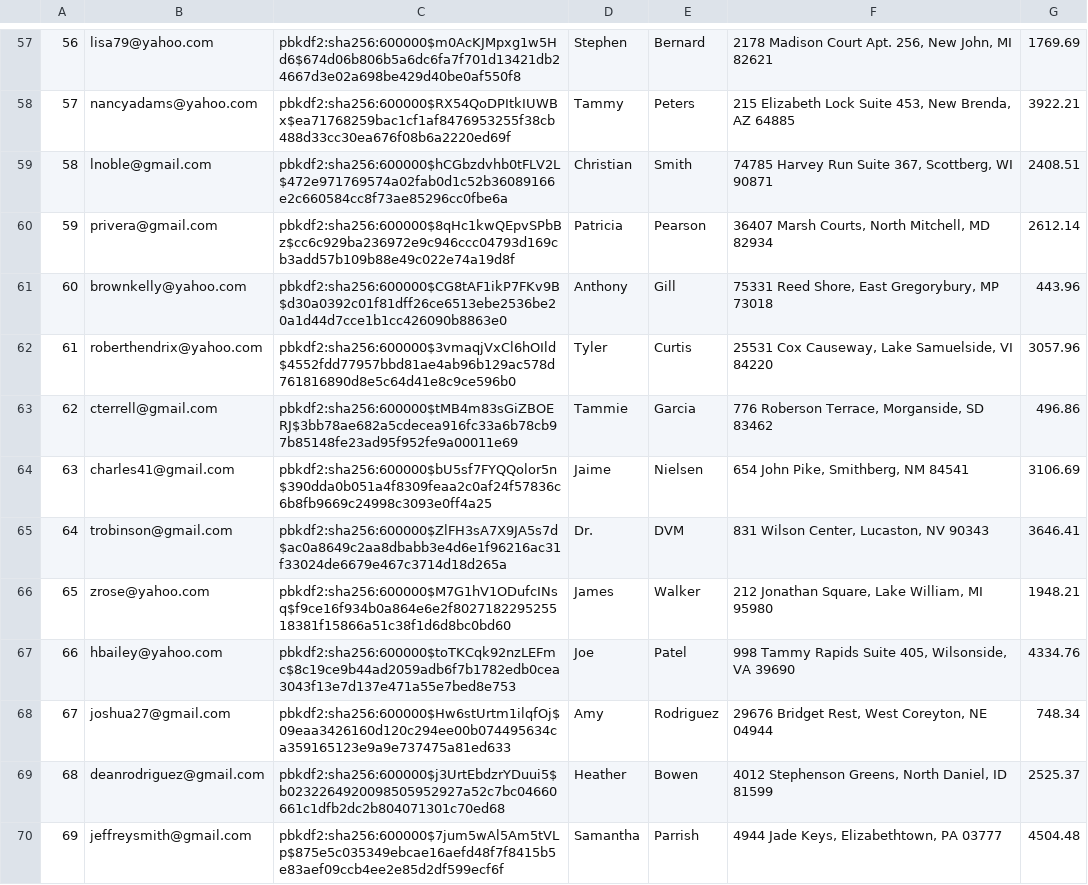
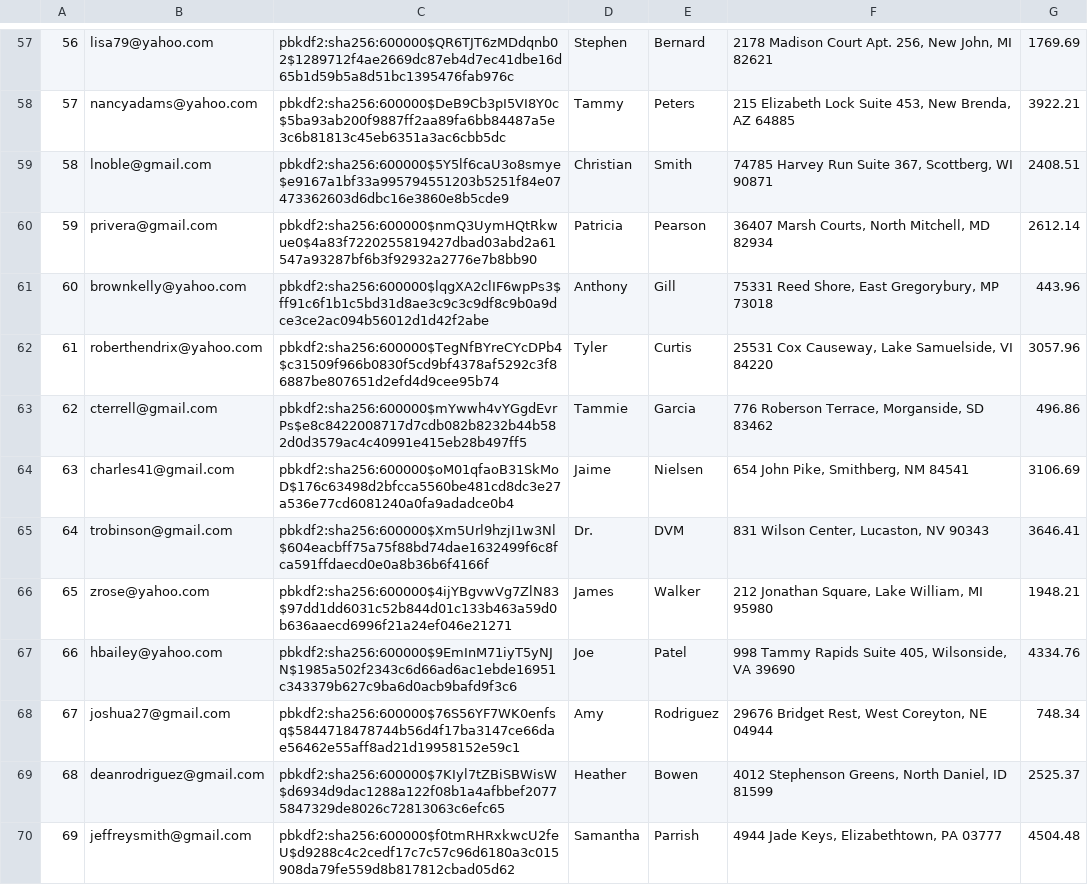
Before and after one commit to adR6x/mini_amazon, a CSV file: db/generated/Users.csv, drawn as a sheet; only a part is shown, gaps mark what is left out; the diff covers the shown part only.

```diff
--- a/db/generated/Users.csv
+++ b/db/generated/Users.csv
@@ -57,14 +57,14 @@
-"56","lisa79@yahoo.com","pbkdf2:sha256:600000$m0AcKJMpxg1w5Hd6$674d06b806b5a6dc6fa7f701d13421db24667d3e02a698be429d40be0af550f8","Stephen","Bernard","2178 Madison Court Apt. 256, New John, MI 82621","1769.69"
-"57","nancyadams@yahoo.com","pbkdf2:sha256:600000$RX54QoDPItkIUWBx$ea71768259bac1cf1af8476953255f38cb488d33cc30ea676f08b6a2220ed69f","Tammy","Peters","215 Elizabeth Lock Suite 453, New Brenda, AZ 64885","3922.21"
-"58","lnoble@gmail.com","pbkdf2:sha256:600000$hCGbzdvhb0tFLV2L$472e971769574a02fab0d1c52b36089166e2c660584cc8f73ae85296cc0fbe6a","Christian","Smith","74785 Harvey Run Suite 367, Scottberg, WI 90871","2408.51"
-"59","privera@gmail.com","pbkdf2:sha256:600000$8qHc1kwQEpvSPbBz$cc6c929ba236972e9c946ccc04793d169cb3add57b109b88e49c022e74a19d8f","Patricia","Pearson","36407 Marsh Courts, North Mitchell, MD 82934","2612.14"
-"60","brownkelly@yahoo.com","pbkdf2:sha256:600000$CG8tAF1ikP7FKv9B$d30a0392c01f81dff26ce6513ebe2536be20a1d44d7cce1b1cc426090b8863e0","Anthony","Gill","75331 Reed Shore, East Gregorybury, MP 73018","443.96"
-"61","roberthendrix@yahoo.com","pbkdf2:sha256:600000$3vmaqjVxCl6hOIld$4552fdd77957bbd81ae4ab96b129ac578d761816890d8e5c64d41e8c9ce596b0","Tyler","Curtis","25531 Cox Causeway, Lake Samuelside, VI 84220","3057.96"
-"62","cterrell@gmail.com","pbkdf2:sha256:600000$tMB4m83sGiZBOERJ$3bb78ae682a5cdecea916fc33a6b78cb97b85148fe23ad95f952fe9a00011e69","Tammie","Garcia","776 Roberson Terrace, Morganside, SD 83462","496.86"
-"63","charles41@gmail.com","pbkdf2:sha256:600000$bU5sf7FYQQolor5n$390dda0b051a4f8309feaa2c0af24f57836c6b8fb9669c24998c3093e0ff4a25","Jaime","Nielsen","654 John Pike, Smithberg, NM 84541","3106.69"
-"64","trobinson@gmail.com","pbkdf2:sha256:600000$ZlFH3sA7X9JA5s7d$ac0a8649c2aa8dbabb3e4d6e1f96216ac31f33024de6679e467c3714d18d265a","Dr.","DVM","831 Wilson Center, Lucaston, NV 90343","3646.41"
-"65","zrose@yahoo.com","pbkdf2:sha256:600000$M7G1hV1ODufcINsq$f9ce16f934b0a864e6e2f802718229525518381f15866a51c38f1d6d8bc0bd60","James","Walker","212 Jonathan Square, Lake William, MI 95980","1948.21"
-"66","hbailey@yahoo.com","pbkdf2:sha256:600000$toTKCqk92nzLEFmc$8c19ce9b44ad2059adb6f7b1782edb0cea3043f13e7d137e471a55e7bed8e753","Joe","Patel","998 Tammy Rapids Suite 405, Wilsonside, VA 39690","4334.76"
-"67","joshua27@gmail.com","pbkdf2:sha256:600000$Hw6stUrtm1ilqfOj$09eaa3426160d120c294ee00b074495634ca359165123e9a9e737475a81ed633","Amy","Rodriguez","29676 Bridget Rest, West Coreyton, NE 04944","748.34"
-"68","deanrodriguez@gmail.com","pbkdf2:sha256:600000$j3UrtEbdzrYDuui5$b0232264920098505952927a52c7bc04660661c1dfb2dc2b804071301c70ed68","Heather","Bowen","4012 Stephenson Greens, North Daniel, ID 81599","2525.37"
-"69","jeffreysmith@gmail.com","pbkdf2:sha256:600000$7jum5wAl5Am5tVLp$875e5c035349ebcae16aefd48f7f8415b5e83aef09ccb4ee2e85d2df599ecf6f","Samantha","Parrish","4944 Jade Keys, Elizabethtown, PA 03777","4504.48"
+"56","lisa79@yahoo.com","pbkdf2:sha256:600000$QR6TJT6zMDdqnb02$1289712f4ae2669dc87eb4d7ec41dbe16d65b1d59b5a8d51bc1395476fab976c","Stephen","Bernard","2178 Madison Court Apt. 256, New John, MI 82621","1769.69"
+"57","nancyadams@yahoo.com","pbkdf2:sha256:600000$DeB9Cb3pI5VI8Y0c$5ba93ab200f9887ff2aa89fa6bb84487a5e3c6b81813c45eb6351a3ac6cbb5dc","Tammy","Peters","215 Elizabeth Lock Suite 453, New Brenda, AZ 64885","3922.21"
+"58","lnoble@gmail.com","pbkdf2:sha256:600000$5Y5lf6caU3o8smye$e9167a1bf33a995794551203b5251f84e07473362603d6dbc16e3860e8b5cde9","Christian","Smith","74785 Harvey Run Suite 367, Scottberg, WI 90871","2408.51"
+"59","privera@gmail.com","pbkdf2:sha256:600000$nmQ3UymHQtRkwue0$4a83f7220255819427dbad03abd2a61547a93287bf6b3f92932a2776e7b8bb90","Patricia","Pearson","36407 Marsh Courts, North Mitchell, MD 82934","2612.14"
+"60","brownkelly@yahoo.com","pbkdf2:sha256:600000$lqgXA2clIF6wpPs3$ff91c6f1b1c5bd31d8ae3c9c3c9df8c9b0a9dce3ce2ac094b56012d1d42f2abe","Anthony","Gill","75331 Reed Shore, East Gregorybury, MP 73018","443.96"
+"61","roberthendrix@yahoo.com","pbkdf2:sha256:600000$TegNfBYreCYcDPb4$c31509f966b0830f5cd9bf4378af5292c3f86887be807651d2efd4d9cee95b74","Tyler","Curtis","25531 Cox Causeway, Lake Samuelside, VI 84220","3057.96"
+"62","cterrell@gmail.com","pbkdf2:sha256:600000$mYwwh4vYGgdEvrPs$e8c8422008717d7cdb082b8232b44b582d0d3579ac4c40991e415eb28b497ff5","Tammie","Garcia","776 Roberson Terrace, Morganside, SD 83462","496.86"
+"63","charles41@gmail.com","pbkdf2:sha256:600000$oM01qfaoB31SkMoD$176c63498d2bfcca5560be481cd8dc3e27a536e77cd6081240a0fa9adadce0b4","Jaime","Nielsen","654 John Pike, Smithberg, NM 84541","3106.69"
+"64","trobinson@gmail.com","pbkdf2:sha256:600000$Xm5Url9hzjI1w3Nl$604eacbff75a75f88bd74dae1632499f6c8fca591ffdaecd0e0a8b36b6f4166f","Dr.","DVM","831 Wilson Center, Lucaston, NV 90343","3646.41"
+"65","zrose@yahoo.com","pbkdf2:sha256:600000$4ijYBgvwVg7ZlN83$97dd1dd6031c52b844d01c133b463a59d0b636aaecd6996f21a24ef046e21271","James","Walker","212 Jonathan Square, Lake William, MI 95980","1948.21"
+"66","hbailey@yahoo.com","pbkdf2:sha256:600000$9EmInM71iyT5yNJN$1985a502f2343c6d66ad6ac1ebde16951c343379b627c9ba6d0acb9bafd9f3c6","Joe","Patel","998 Tammy Rapids Suite 405, Wilsonside, VA 39690","4334.76"
+"67","joshua27@gmail.com","pbkdf2:sha256:600000$76S56YF7WK0enfsq$5844718478744b56d4f17ba3147ce66dae56462e55aff8ad21d19958152e59c1","Amy","Rodriguez","29676 Bridget Rest, West Coreyton, NE 04944","748.34"
+"68","deanrodriguez@gmail.com","pbkdf2:sha256:600000$7KIyl7tZBiSBWisW$d6934d9dac1288a122f08b1a4afbbef20775847329de8026c72813063c6efc65","Heather","Bowen","4012 Stephenson Greens, North Daniel, ID 81599","2525.37"
+"69","jeffreysmith@gmail.com","pbkdf2:sha256:600000$f0tmRHRxkwcU2feU$d9288c4c2cedf17c7c57c96d6180a3c015908da79fe559d8b817812cbad05d62","Samantha","Parrish","4944 Jade Keys, Elizabethtown, PA 03777","4504.48"
```
Also changed, not shown: 87 edited cells elsewhere in this file, 7 other files.
